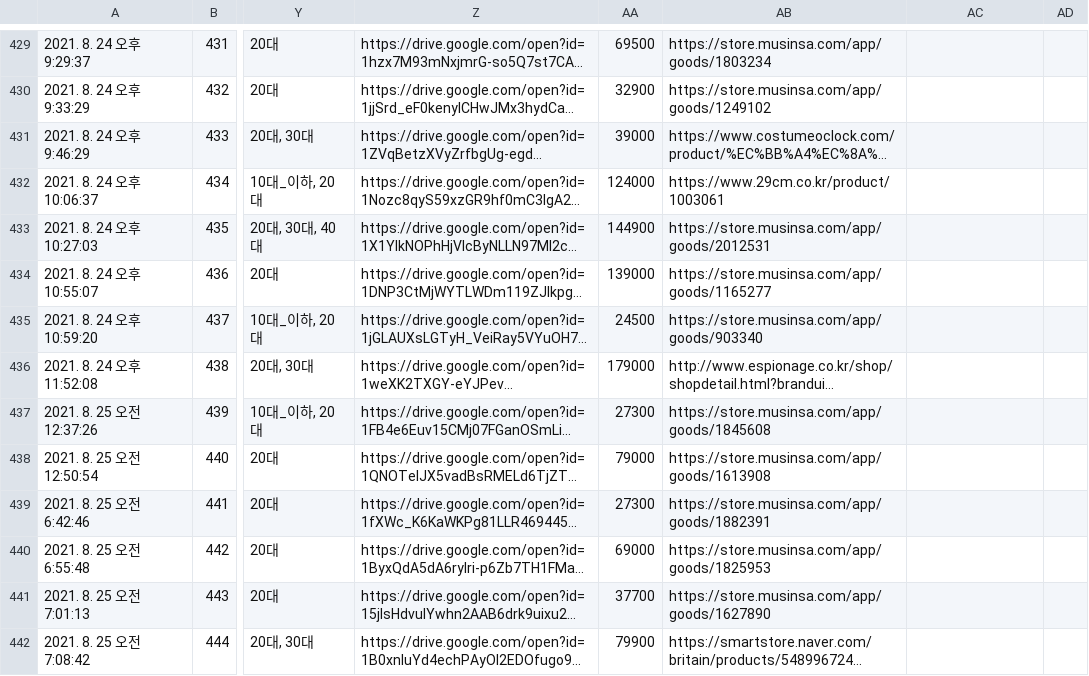
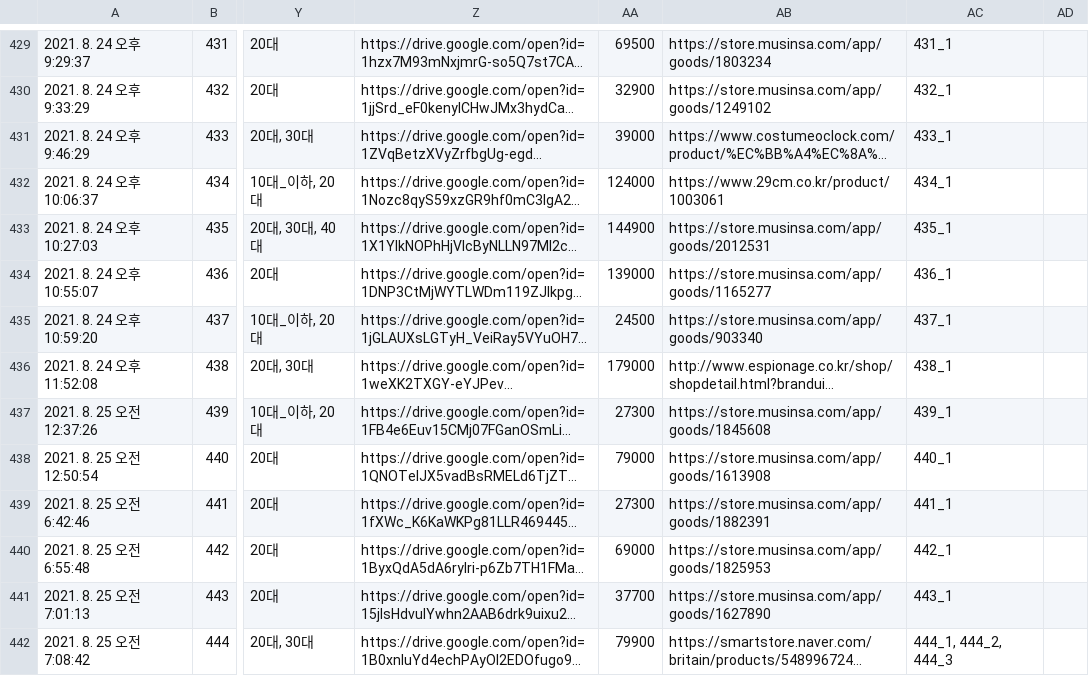
Before and after one commit to LeeSeungYun1020/Gets, a CSV file: server/product/product.csv, drawn as a sheet; only a part is shown, gaps mark what is left out; long unchanged cells end in …; the diff covers the shown part only; the diff names each change by its address in the sheet, - before the commit and + after, or states it on an @@ line.

```diff
--- a/server/product/product.csv
+++ b/server/product/product.csv
-AC429: (empty)
+AC429: 431_1
-AC430: (empty)
+AC430: 432_1
-AC431: (empty)
+AC431: 433_1
-AC432: (empty)
+AC432: 434_1
-AC433: (empty)
+AC433: 435_1
-AC434: (empty)
+AC434: 436_1
-AC435: (empty)
+AC435: 437_1
-AC436: (empty)
+AC436: 438_1
-AC437: (empty)
+AC437: 439_1
-AC438: (empty)
+AC438: 440_1
-AC439: (empty)
+AC439: 441_1
-AC440: (empty)
+AC440: 442_1
-AC441: (empty)
+AC441: 443_1
-AC442: (empty)
+AC442: 444_1, 444_2, 444_3
```
Also changed, not shown: 53 edited cells elsewhere in this file.
